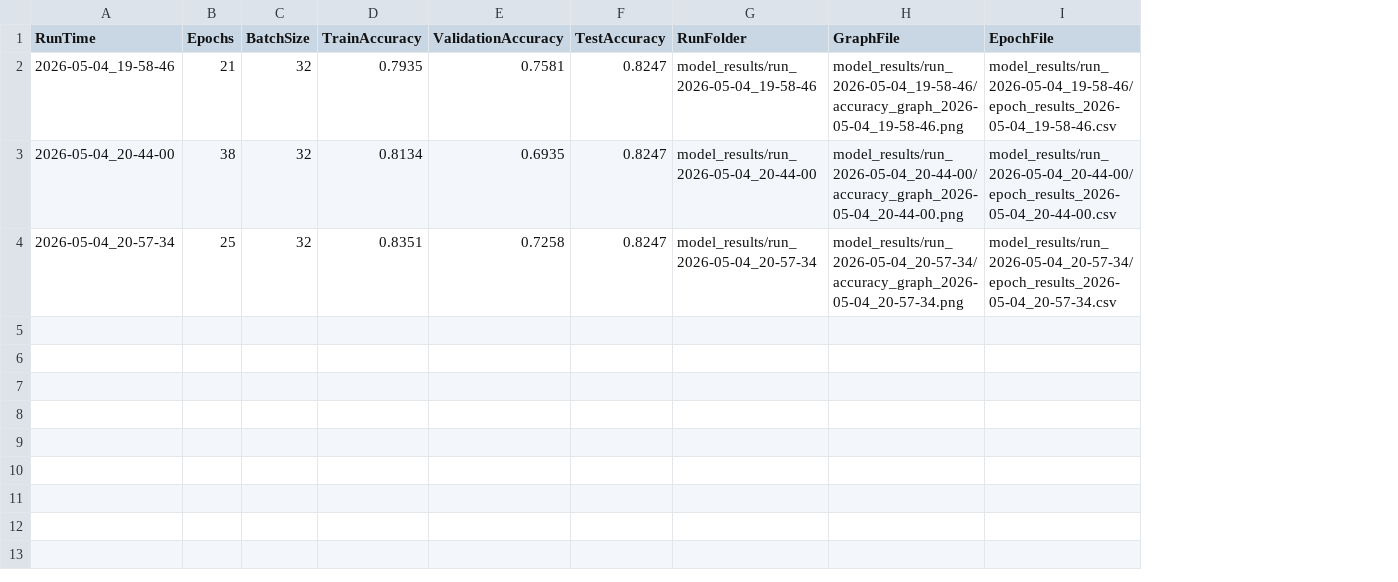
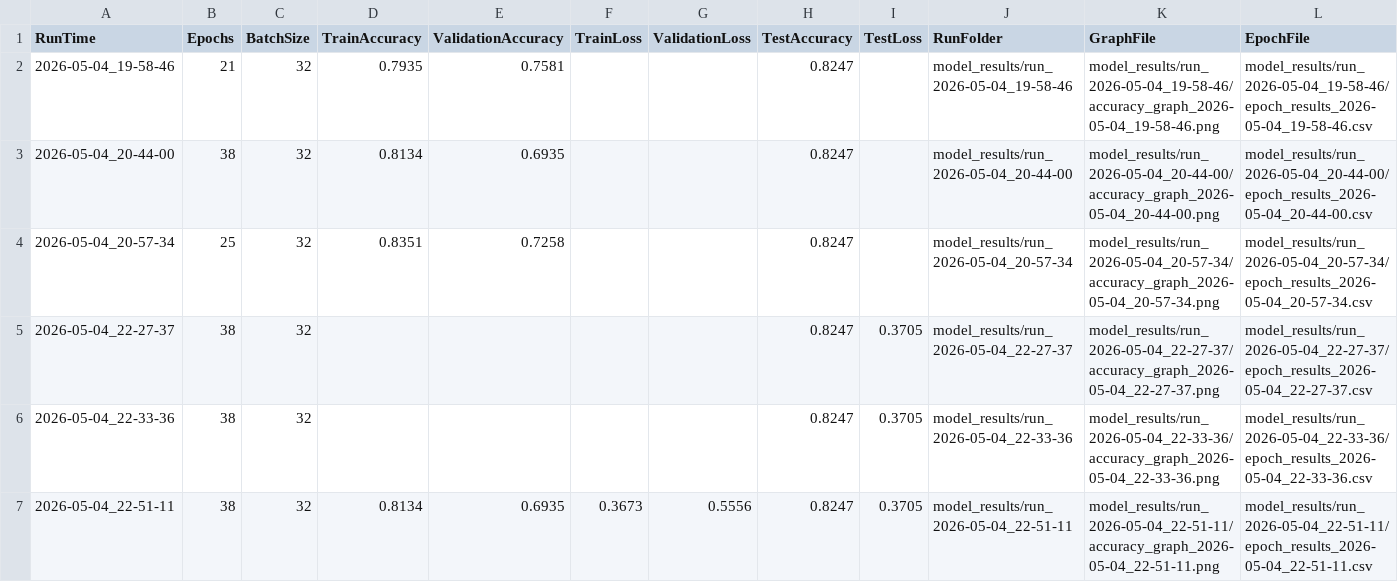
Before and after one commit to Joauna-Carter/CSCI3344s26_Group2Project4, a CSV file: DiabetesPrediction/model_results/general_results.csv, drawn as a sheet; the diff names each change by its address in the sheet, - before the commit and + after, or states it on an @@ line.

Commit message:
Updated main.py to clearly track and log training, validation, and test metrics
- Added parameter variables (EPOCHS, BATCH_SIZE, hidden layers) for consistency across training and logging
- Ensured save_results uses actual variables instead of hardcoded values
- Added printing of final training and validation accuracy and loss for clarity
- Integrated full metric tracking and logging per run

Definitions (to avoid confusion):
- Training accuracy: performance on the data the model learns from (X_train, y_train), tracked during model.fit()
- Validation accuracy: performance on held-out training data (validation_split=0.1) during training, used to check generalization
- Test accuracy: final performance on completely unseen data (X_test, y_test), calculated after training using model.evaluate()

- Maintained correct execution order: train → print → plot → evaluate → save → show
- Results saved per run with timestamped graph and CSV output in model_results/

Run with: python main.py

```diff
--- a/DiabetesPrediction/model_results/general_results.csv
+++ b/DiabetesPrediction/model_results/general_results.csv
+column F (TrainLoss), empty
+column G (ValidationLoss), empty
+column I (TestLoss), empty
+row 5: 2026-05-04_22-27-37 | 38 | 32 |  |  |  |  | 0.8247 | 0.3705 | model_results/run_2026-05-04_22-27-37 | model_results/run_2026-05-04_22-27-37/accuracy_graph_2026-05-04_22-27-37.png | model_results/run_2026-05-04_22-27-37/epoch_results_2026-05-04_22-27-37.csv
+row 6: 2026-05-04_22-33-36 | 38 | 32 |  |  |  |  | 0.8247 | 0.3705 | model_results/run_2026-05-04_22-33-36 | model_results/run_2026-05-04_22-33-36/accuracy_graph_2026-05-04_22-33-36.png | model_results/run_2026-05-04_22-33-36/epoch_results_2026-05-04_22-33-36.csv
+row 7: 2026-05-04_22-51-11 | 38 | 32 | 0.8134 | 0.6935 | 0.3673 | 0.5556 | 0.8247 | 0.3705 | model_results/run_2026-05-04_22-51-11 | model_results/run_2026-05-04_22-51-11/accuracy_graph_2026-05-04_22-51-11.png | model_results/run_2026-05-04_22-51-11/epoch_results_2026-05-04_22-51-11.csv
```
Also changed, not shown: 8 other files.
